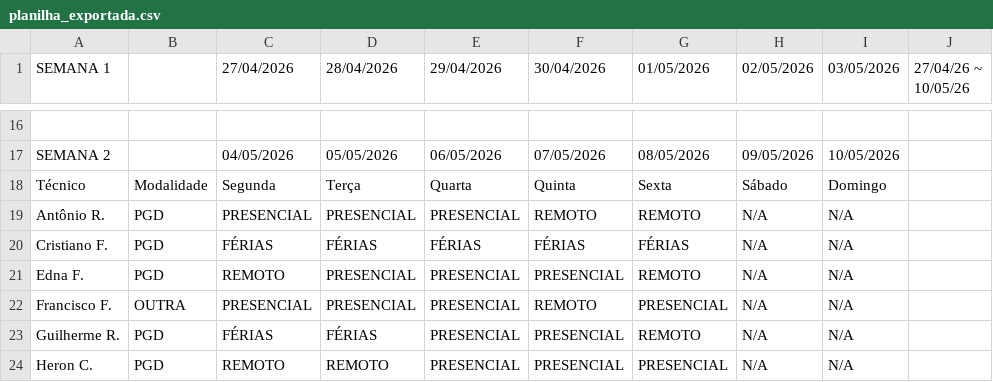
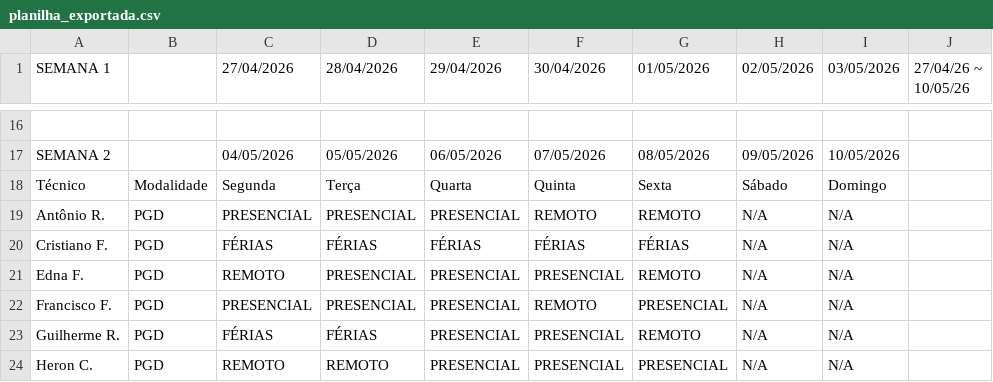
Before and after one commit to ti-fct/escalaPGD, a CSV file: utils/planilha_exportada.csv, drawn as a sheet; only a part is shown, gaps mark what is left out.

Commit message:
Atualizado utils/planilha_exportada.csv via script Python

```diff
--- a/utils/planilha_exportada.csv
+++ b/utils/planilha_exportada.csv
@@ -21,3 +21,3 @@ Cristiano F.,PGD,FÉRIAS,FÉRIAS,FÉRIAS,FÉRIAS,FÉRIAS,N/A,N/A,
 Edna F.,PGD,REMOTO,PRESENCIAL,PRESENCIAL,PRESENCIAL,REMOTO,N/A,N/A,
-Francisco F.,OUTRA,PRESENCIAL,PRESENCIAL,PRESENCIAL,REMOTO,PRESENCIAL,N/A,N/A,
+Francisco F.,PGD,PRESENCIAL,PRESENCIAL,PRESENCIAL,REMOTO,PRESENCIAL,N/A,N/A,
 Guilherme R.,PGD,FÉRIAS,FÉRIAS,PRESENCIAL,PRESENCIAL,REMOTO,N/A,N/A,
```
